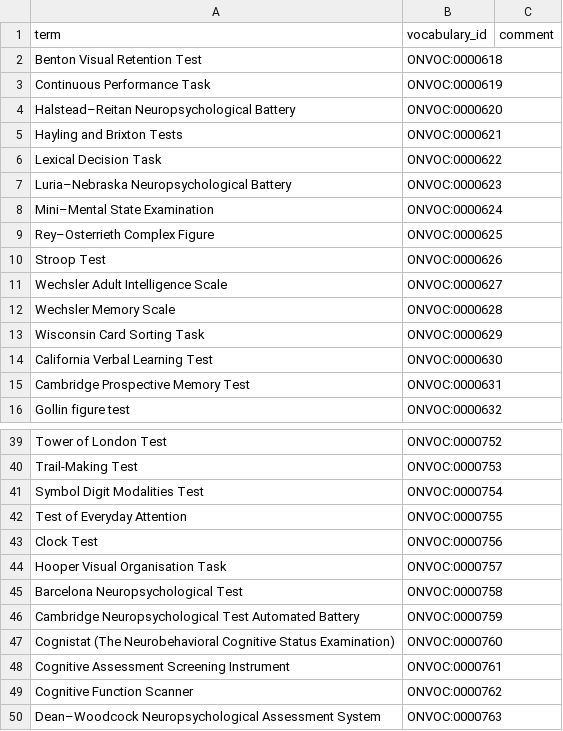
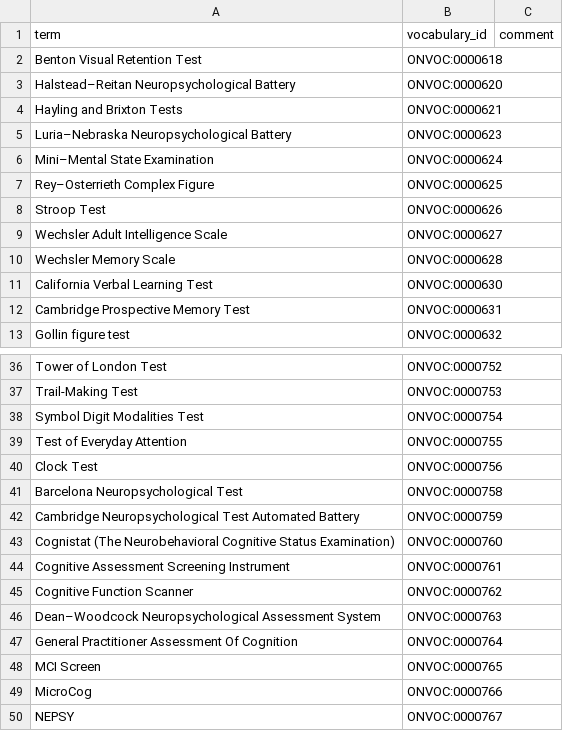
Before and after one commit to ckindermann/open-neuro-catalog, a TSV file: vocabulary/Study_Design/Tests.tsv, drawn as a sheet; only a part is shown, gaps mark what is left out; the shorter side is filled out with more unchanged rows; the diff names each change by its address in the sheet, - before the commit and + after, or states it on an @@ line.

Commit message:
Move tasks

```diff
--- a/vocabulary/Study_Design/Tests.tsv
+++ b/vocabulary/Study_Design/Tests.tsv
-row 3: Continuous Performance Task | ONVOC:0000619
-row 6: Lexical Decision Task | ONVOC:0000622
-row 13: Wisconsin Card Sorting Task | ONVOC:0000629
-row 44: Hooper Visual Organisation Task | ONVOC:0000757
```
Also changed, not shown: vocabulary/Brain_Regions/Cortical_Regions.tsv, vocabulary/Brain_Regions/Subcortical_Regions.tsv, 8 other files.
